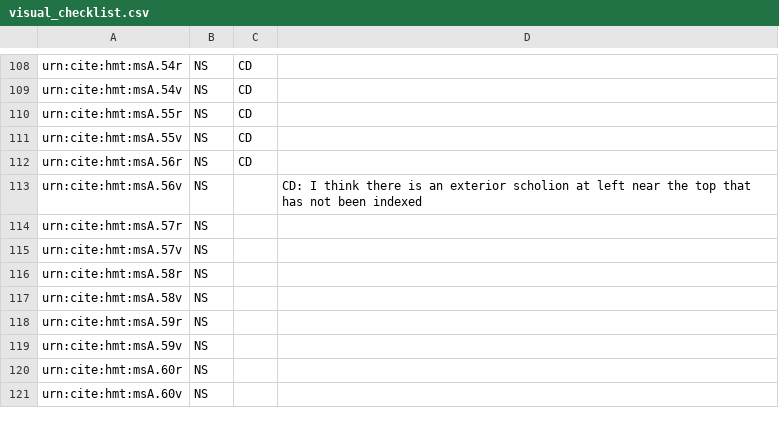
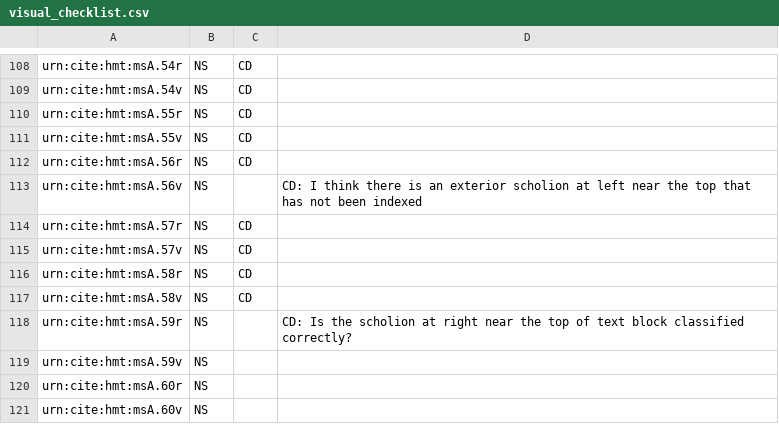
Before and after one commit to hmteditors/acmecleaners, a CSV file: visual_checklist.csv, drawn as a sheet; only a part is shown, gaps mark what is left out.

Commit message:
Update visual_checklist.csv

```diff
--- a/visual_checklist.csv
+++ b/visual_checklist.csv
@@ -113,7 +113,7 @@ urn:cite:hmt:msA.56r,NS,CD,
 urn:cite:hmt:msA.56v,NS,,CD: I think there is an exterior scholion at left near the top that has not been indexed
-urn:cite:hmt:msA.57r,NS,,
-urn:cite:hmt:msA.57v,NS,,
-urn:cite:hmt:msA.58r,NS,,
-urn:cite:hmt:msA.58v,NS,,
-urn:cite:hmt:msA.59r,NS,,
+urn:cite:hmt:msA.57r,NS,CD,
+urn:cite:hmt:msA.57v,NS,CD,
+urn:cite:hmt:msA.58r,NS,CD,
+urn:cite:hmt:msA.58v,NS,CD,
+urn:cite:hmt:msA.59r,NS,,CD: Is the scholion at right near the top of text block classified correctly?
 urn:cite:hmt:msA.59v,NS,,
```
